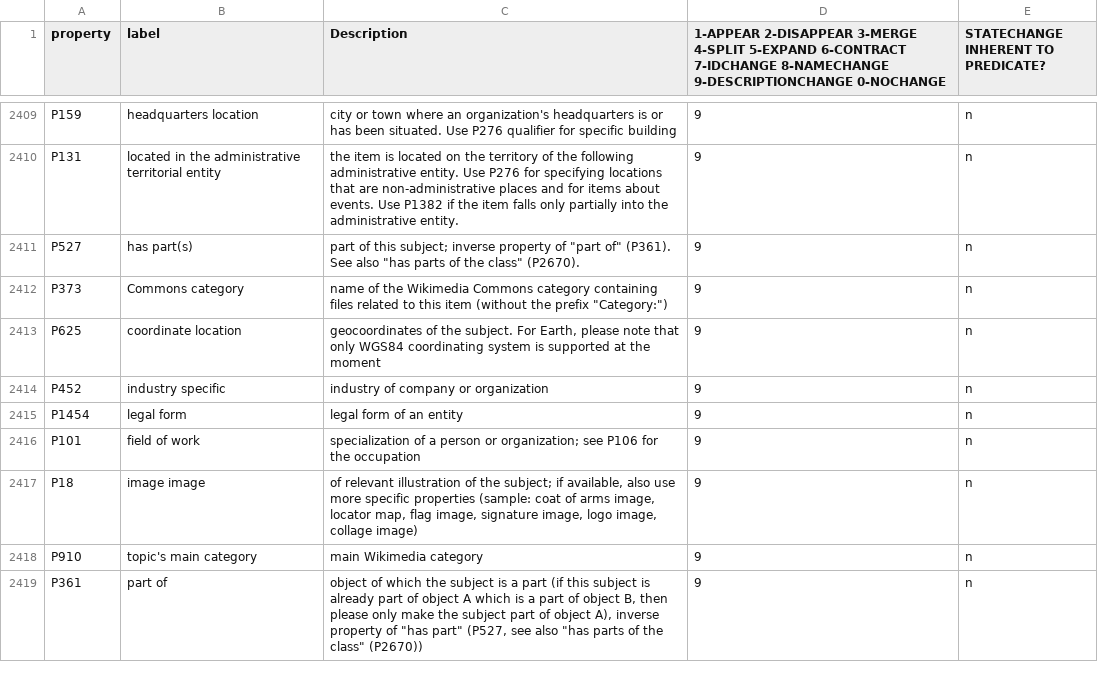
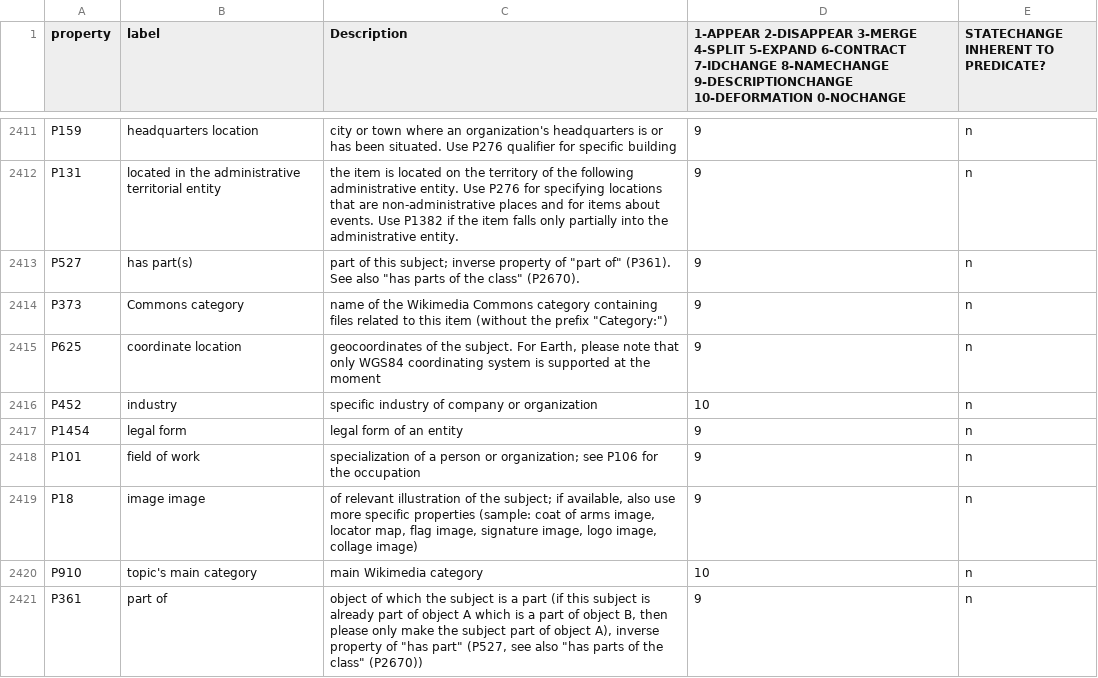
Before and after one commit to trifecta-project/wikidata-change, a TSV file: Mapped_Wikidata_Properties_Change.tsv, drawn as a sheet; only a part is shown, gaps mark what is left out; the diff covers the shown part only.

Commit message:
updated mappings

```diff
--- a/Mapped_Wikidata_Properties_Change.tsv
+++ b/Mapped_Wikidata_Properties_Change.tsv
@@ -1 +1 @@
-property	label	Description	1-APPEAR                        2-DISAPPEAR                    3-MERGE                            4-SPLIT                               5-EXPAND                           6-CONTRACT                     7-IDCHANGE                       8-NAMECHANGE               9-DESCRIPTIONCHANGE 0-NOCHANGE	STATECHANGE INHERENT TO PREDICATE?
+property	label	Description	1-APPEAR                        2-DISAPPEAR                    3-MERGE                            4-SPLIT                               5-EXPAND                           6-CONTRACT                     7-IDCHANGE                       8-NAMECHANGE               9-DESCRIPTIONCHANGE  10-DEFORMATION         0-NOCHANGE	STATECHANGE INHERENT TO PREDICATE?
@@ -2413,3 +2415,3 @@ P373	"Commons	category"	"name of the Wikimedia Commons category containing files
 P625	"coordinate	location"	geocoordinates of the subject. For Earth, please note that only WGS84 coordinating system is supported at the moment	9	n
-P452	"industry	specific"	industry of company or organization	9	n
+P452	"industry 	"	specific industry of company or organization	10	n
 P1454	"legal	form"	legal form of an entity	9	n
@@ -2417,3 +2419,3 @@ P101	"field	of work"	"specialization of a person or organization; see P106 for t
 P18	"image	image"	"of relevant illustration of the subject; if available, also use more specific properties (sample: coat of arms image, locator map, flag image, signature image, logo image, collage image)"	9	n
-P910	"topic's	main category"	main Wikimedia category	9	n
+P910	"topic's	main category"	main Wikimedia category	10	n
 P361	"part	of"	"object of which the subject is a part (if this subject is already part of object A which is a part of object B, then please only make the subject part of object A), inverse property of ""has part"" (P527, see also ""has parts of the class"" (P2670))"	9	n
```
Also changed, not shown: 3 added rows, 3 removed rows, 4 moved rows and 57 edited cells elsewhere in this file.
